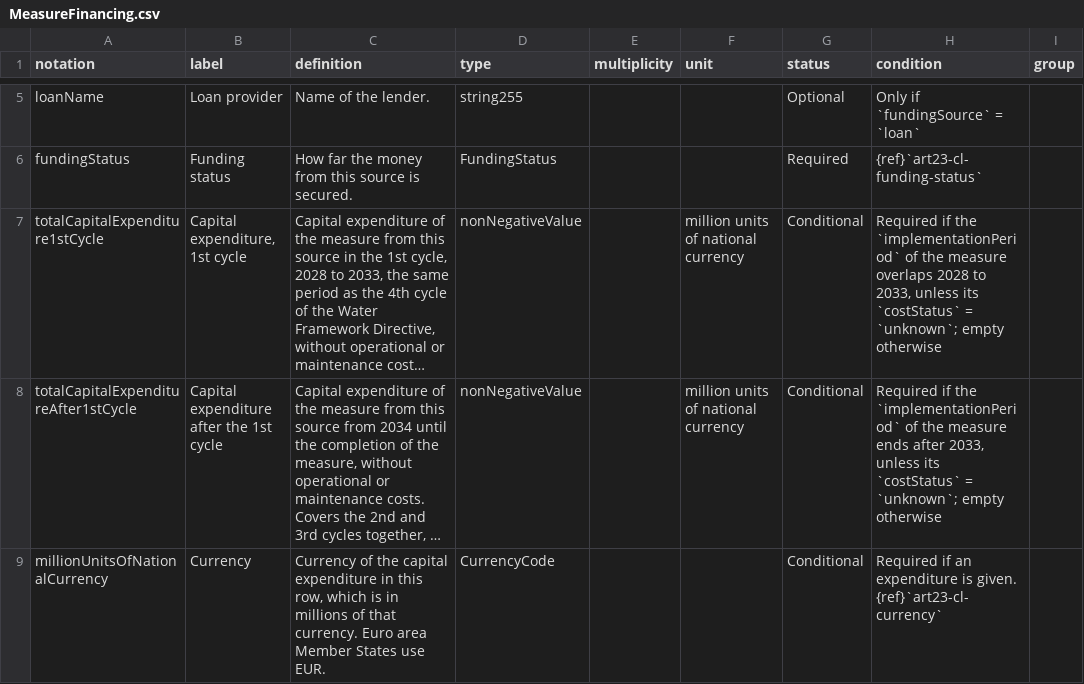
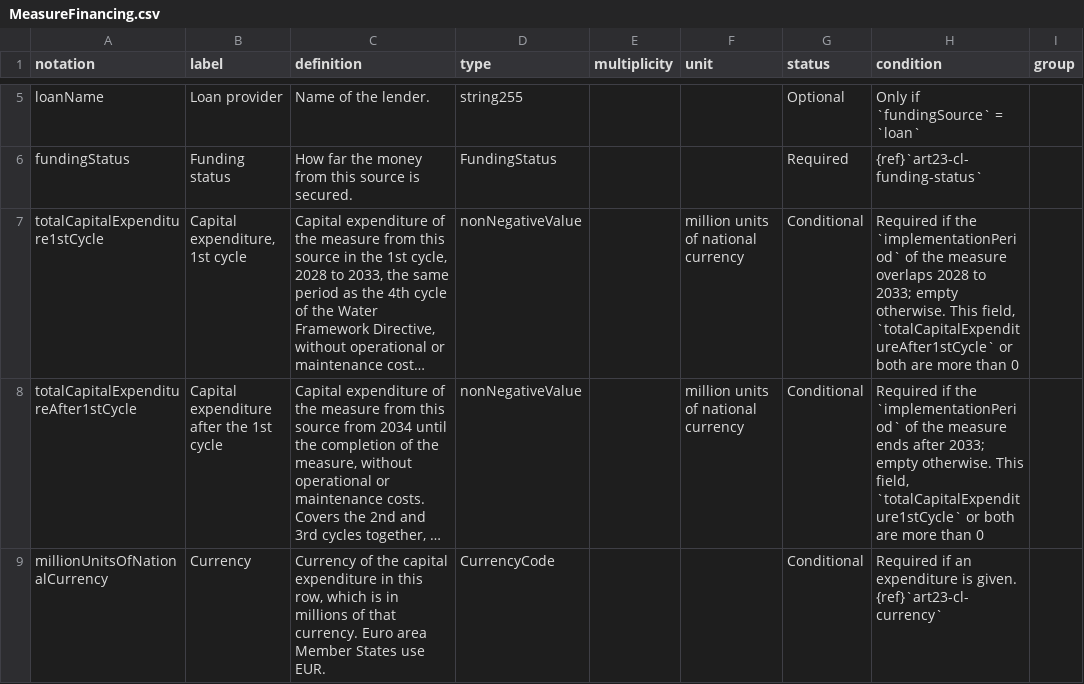
Before and after one commit to eeadata/WISE.UWWTD.Documentation, a CSV file: reference/schema/Article23/MeasureFinancing.csv, drawn as a sheet; only a part is shown, gaps mark what is left out; long unchanged cells end in …; the diff names each change by its address in the sheet, - before the commit and + after, or states it on an @@ line.

Commit message:
Article 23 0.2.0: compliance shares as percentage ranges, and a cost for every measure
SelfAssessment: the six compliance fields are a range of percentages from
0 to 100 (new type PercentageRange), replacing the ComplianceShare and
ComplianceShareEstimated code lists, which are removed.

Costs: costStatus = unknown is removed. Every measure has at least one
MeasureFinancing row (RF04), and each row gives more than 0 in the 1st
cycle, after it, or both (new check R18). The R16 warning is removed.
Example 4 now reports a rough estimate, and the totals of the examples
are recalculated.

validate.py checks PercentageRange, R18 and RF04; the template database
checks PercentageRange. The old Quarto render Examples.html is removed.

```diff
--- a/reference/schema/Article23/MeasureFinancing.csv
+++ b/reference/schema/Article23/MeasureFinancing.csv
-H7 (condition): …2028 to 2033, unless its `costStatus` = `unknown`; empty otherwise
+H7 (condition): …2028 to 2033; empty otherwise. This field, `totalCapitalExpenditureAfter1stCycle` or both are more than 0
-H8 (condition): …ends after 2033, unless its `costStatus` = `unknown`; empty otherwise
+H8 (condition): …ends after 2033; empty otherwise. This field, `totalCapitalExpenditure1stCycle` or both are more than 0
```
Also changed, not shown: reference/codelist/codelists.csv, reference/schema/Article23/Measure.csv, 35 other files.
